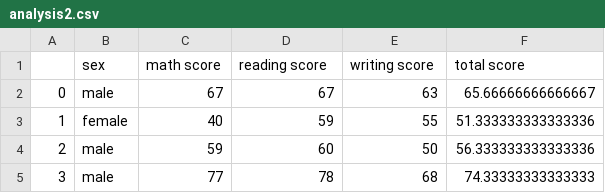
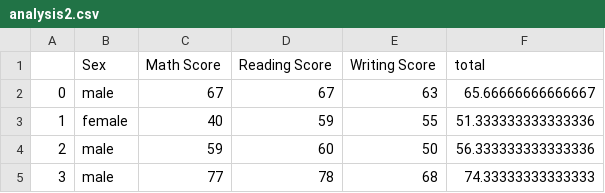
Before and after one commit to ubco-W2022T1-cosc301/project-group01, a CSV file: data/processed/analysis2.csv, drawn as a sheet; only a part is shown.

```diff
--- a/data/processed/analysis2.csv
+++ b/data/processed/analysis2.csv
@@ -1,2 +1,2 @@
-,sex,math score,reading score,writing score,total score
+,Sex,Math Score,Reading Score,Writing Score,total
 0,male,67,67,63,65.66666666666667
```
Also changed, not shown: 3 other files.
